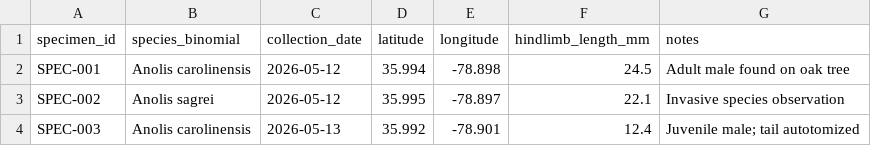
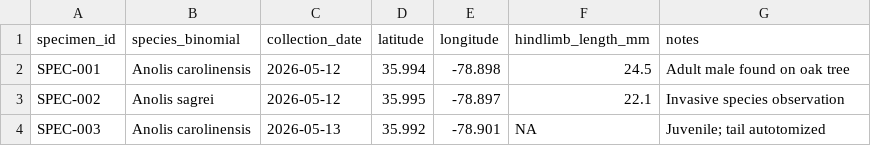
Before and after one commit to CharlotteMeigs/organismal-field-data, a CSV file: specimen_log.csv, drawn as a sheet.

Commit message:
Update specimen_log.csv

```diff
--- a/specimen_log.csv
+++ b/specimen_log.csv
@@ -3,2 +3,2 @@ SPEC-001,Anolis carolinensis,2026-05-12,35.994,-78.898,24.5,Adult male found on
 SPEC-002,Anolis sagrei,2026-05-12,35.995,-78.897,22.1,Invasive species observation
-SPEC-003,Anolis carolinensis,2026-05-13,35.992,-78.901,12.4,Juvenile male; tail autotomized
+SPEC-003,Anolis carolinensis,2026-05-13,35.992,-78.901,NA,Juvenile; tail autotomized
```
